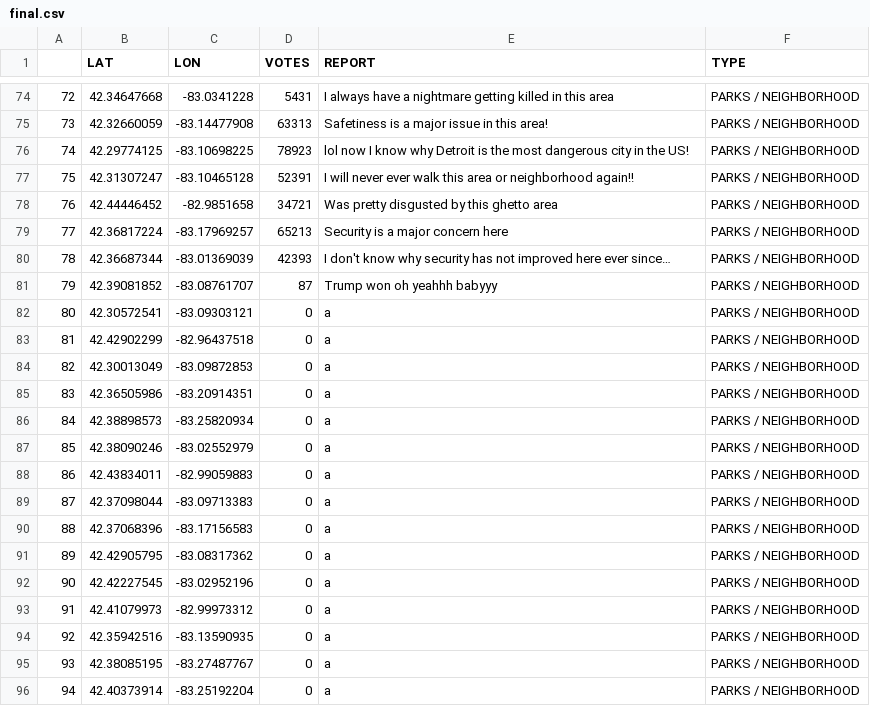
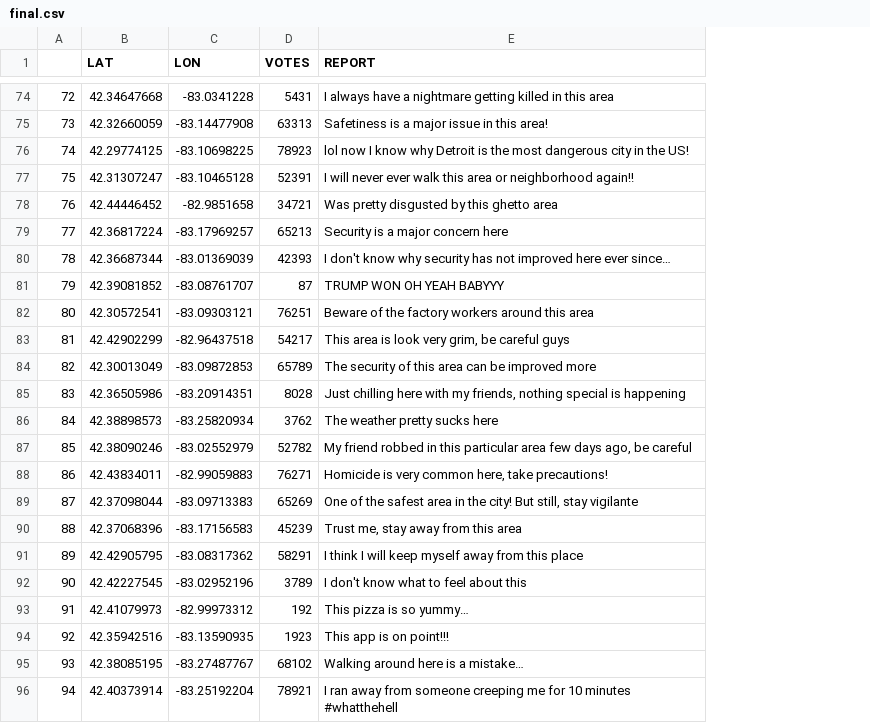
Before and after one commit to alioben/GoDetroit, a CSV file: budi_ml/feedback_nlp/data/final.csv, drawn as a sheet; only a part is shown, gaps mark what is left out; the diff covers the shown part only; the diff names each change by its address in the sheet, - before the commit and + after, or states it on an @@ line.

Commit message:
done generating fake data

```diff
--- a/budi_ml/feedback_nlp/data/final.csv
+++ b/budi_ml/feedback_nlp/data/final.csv
-column F (TYPE), rows 74-96: all PARKS / NEIGHBORHOOD
-E81 (REPORT): Trump won oh yeahhh babyyy
+E81 (REPORT): TRUMP WON OH YEAH BABYYY
-D82 (VOTES): 0
+D82 (VOTES): 76251
-E82 (REPORT): a
+E82 (REPORT): Beware of the factory workers around this area
-D83 (VOTES): 0
+D83 (VOTES): 54217
-E83 (REPORT): a
+E83 (REPORT): This area is look very grim, be careful guys
-D84 (VOTES): 0
+D84 (VOTES): 65789
-E84 (REPORT): a
+E84 (REPORT): The security of this area can be improved more
-D85 (VOTES): 0
+D85 (VOTES): 8028
-E85 (REPORT): a
+E85 (REPORT): Just chilling here with my friends, nothing special is happening
-D86 (VOTES): 0
+D86 (VOTES): 3762
-E86 (REPORT): a
+E86 (REPORT): The weather pretty sucks here
-D87 (VOTES): 0
+D87 (VOTES): 52782
-E87 (REPORT): a
+E87 (REPORT): My friend robbed in this particular area few days ago, be careful
-D88 (VOTES): 0
+D88 (VOTES): 76271
-E88 (REPORT): a
+E88 (REPORT): Homicide is very common here, take precautions!
-D89 (VOTES): 0
+D89 (VOTES): 65269
-E89 (REPORT): a
+E89 (REPORT): One of the safest area in the city! But still, stay vigilante
-D90 (VOTES): 0
+D90 (VOTES): 45239
-E90 (REPORT): a
+E90 (REPORT): Trust me, stay away from this area
-D91 (VOTES): 0
+D91 (VOTES): 58291
-E91 (REPORT): a
+E91 (REPORT): I think I will keep myself away from this place
-D92 (VOTES): 0
+D92 (VOTES): 3789
-E92 (REPORT): a
+E92 (REPORT): I don't know what to feel about this
-D93 (VOTES): 0
+D93 (VOTES): 192
-E93 (REPORT): a
+E93 (REPORT): This pizza is so yummy…
-D94 (VOTES): 0
+D94 (VOTES): 1923
-E94 (REPORT): a
+E94 (REPORT): This app is on point!!!
-D95 (VOTES): 0
+D95 (VOTES): 68102
-E95 (REPORT): a
+E95 (REPORT): Walking around here is a mistake…
-D96 (VOTES): 0
+D96 (VOTES): 78921
-E96 (REPORT): a
+E96 (REPORT): I ran away from someone creeping me for 10 minutes #whatthehell
```
Also changed, not shown: 10 edited cells elsewhere in this file, 11 other files.
